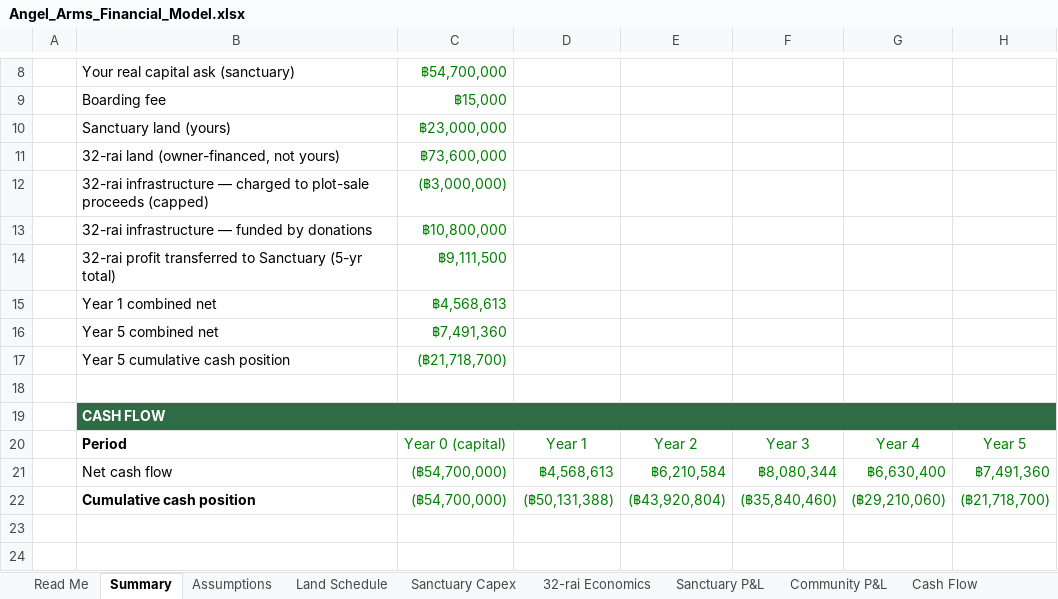
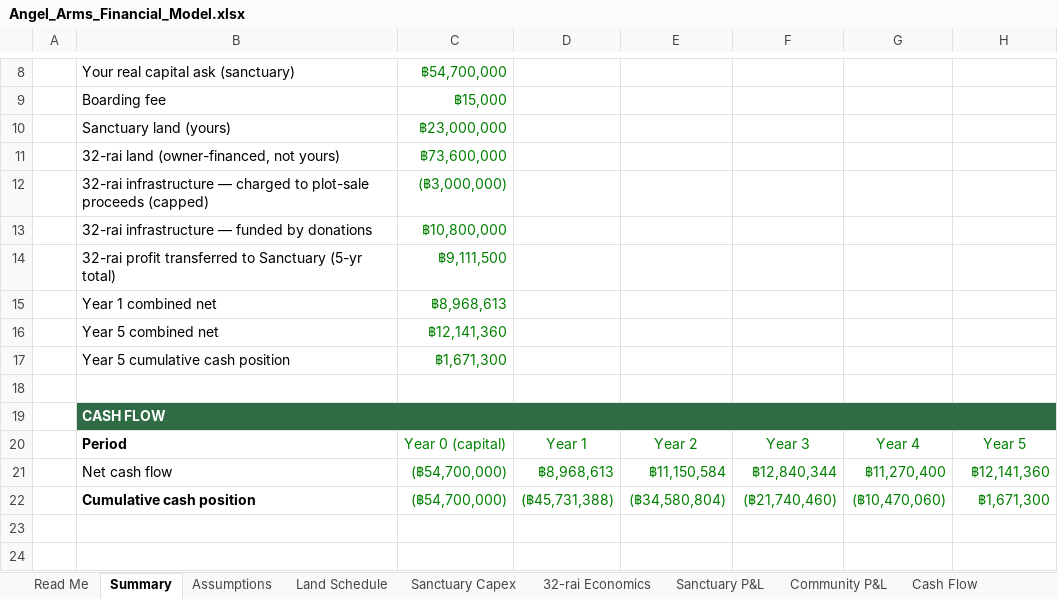
Before and after one commit to apinyacode/FarmDeApp, an Excel workbook: business-plan/model/Angel_Arms_Financial_Model.xlsx, sheet Summary, drawn as a sheet; only a part is shown, gaps mark what is left out; values as stored, in another font and other column widths than the file's, no borders; charts and pictures not drawn; the diff names each change by its address in the sheet, - before the commit and + after, or states it on an @@ line.

```diff
--- a/business-plan/model/Angel_Arms_Financial_Model.xlsx (sheet Summary)
+++ b/business-plan/model/Angel_Arms_Financial_Model.xlsx (sheet Summary)
-C15: ฿4,568,613
+C15: ฿8,968,613
-C16: ฿7,491,360
+C16: ฿12,141,360
-C17: (฿21,718,700)
+C17: ฿1,671,300
-D21: ฿4,568,613
+D21: ฿8,968,613
-E21: ฿6,210,584
+E21: ฿11,150,584
-F21: ฿8,080,344
+F21: ฿12,840,344
-G21: ฿6,630,400
+G21: ฿11,270,400
-H21: ฿7,491,360
+H21: ฿12,141,360
-D22: (฿50,131,388)
+D22: (฿45,731,388)
-E22: (฿43,920,804)
+E22: (฿34,580,804)
-F22: (฿35,840,460)
+F22: (฿21,740,460)
-G22: (฿29,210,060)
+G22: (฿10,470,060)
-H22: (฿21,718,700)
+H22: ฿1,671,300
```
Also changed, not shown: sheet Sanctuary P&L, sheet Assumptions, sheet Community P&L, sheet Cash Flow, formulas that keep their value, charts or pictures.
